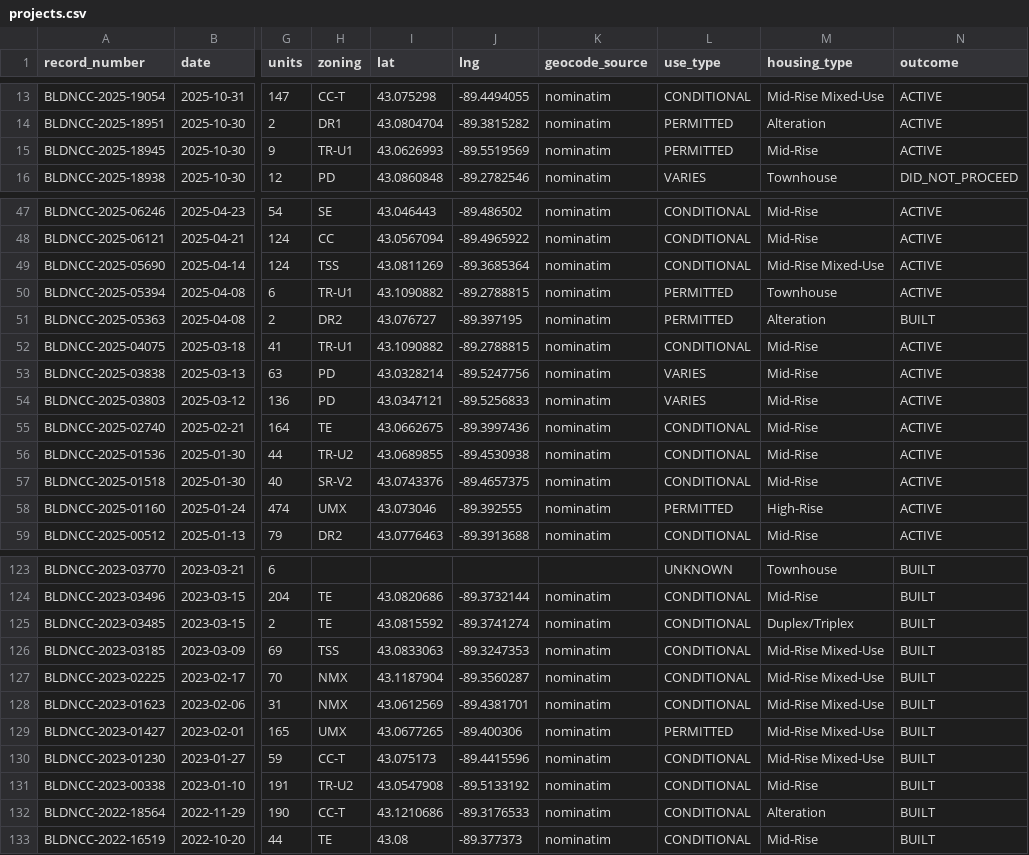
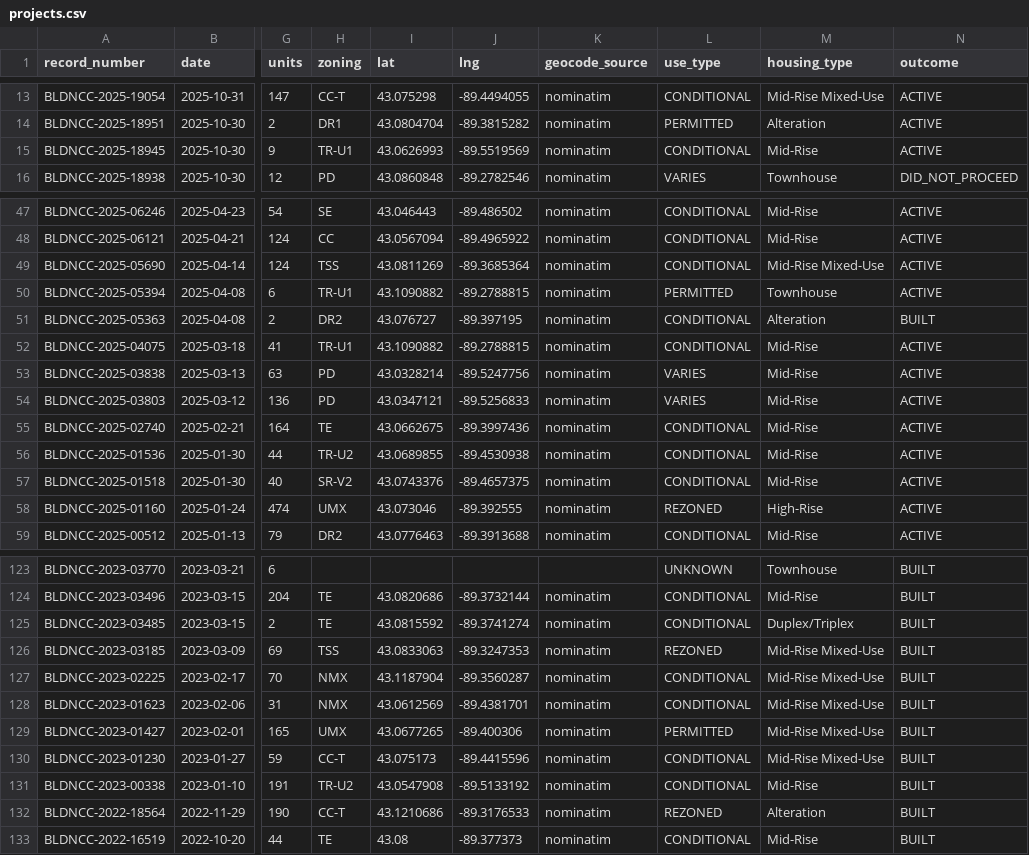
Before and after one commit to alicia-lyu/madisonwi-housing, a CSV file: projects.csv, drawn as a sheet; only a part is shown, gaps mark what is left out; the diff covers the shown part only; the diff names each change by its address in the sheet, - before the commit and + after, or states it on an @@ line.

```diff
--- a/projects.csv
+++ b/projects.csv
-L15 (use_type): PERMITTED
+L15 (use_type): CONDITIONAL
-L51 (use_type): PERMITTED
+L51 (use_type): CONDITIONAL
-L58 (use_type): PERMITTED
+L58 (use_type): REZONED
-L126 (use_type): CONDITIONAL
+L126 (use_type): REZONED
-L132 (use_type): CONDITIONAL
+L132 (use_type): REZONED
```
Also changed, not shown: 19 edited cells elsewhere in this file.
